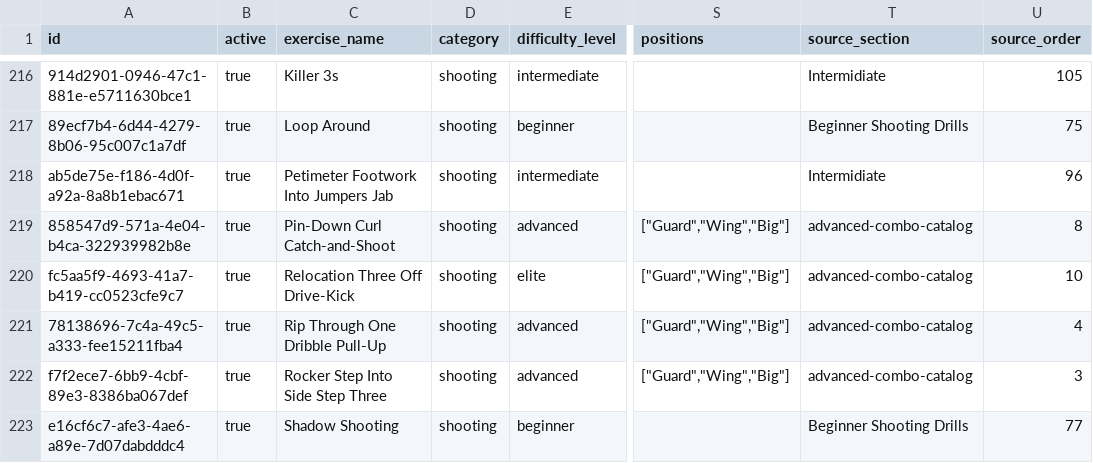
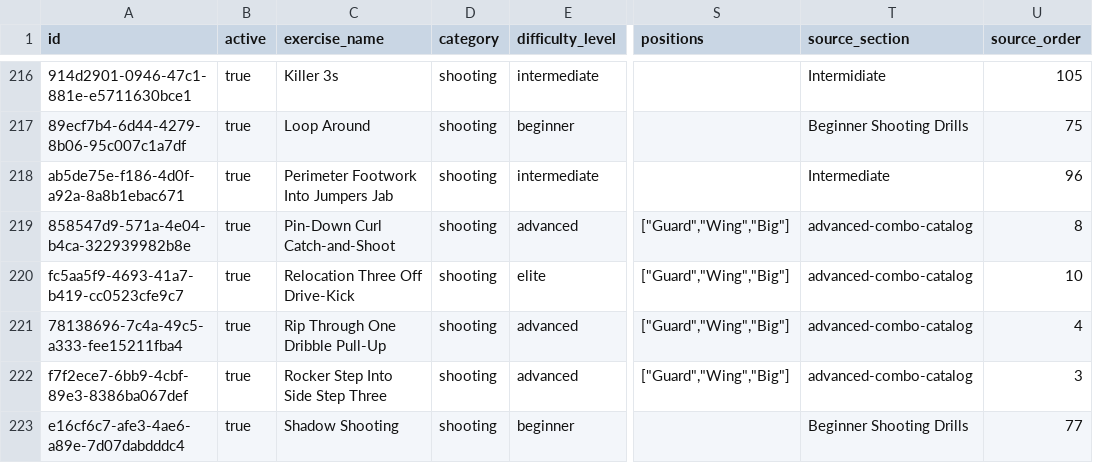
Before and after one commit to RyderHornbeck/BasketballTrainingAi, a CSV file: exercise-catalog-review.csv, drawn as a sheet; only a part is shown, gaps mark what is left out; the diff names each change by its address in the sheet, - before the commit and + after, or states it on an @@ line.

```diff
--- a/exercise-catalog-review.csv
+++ b/exercise-catalog-review.csv
-C218 (exercise_name): Petimeter Footwork Into Jumpers Jab
+C218 (exercise_name): Perimeter Footwork Into Jumpers Jab
-T218 (source_section): Intermidiate
+T218 (source_section): Intermediate
```
Also changed, not shown: 20 other files.
